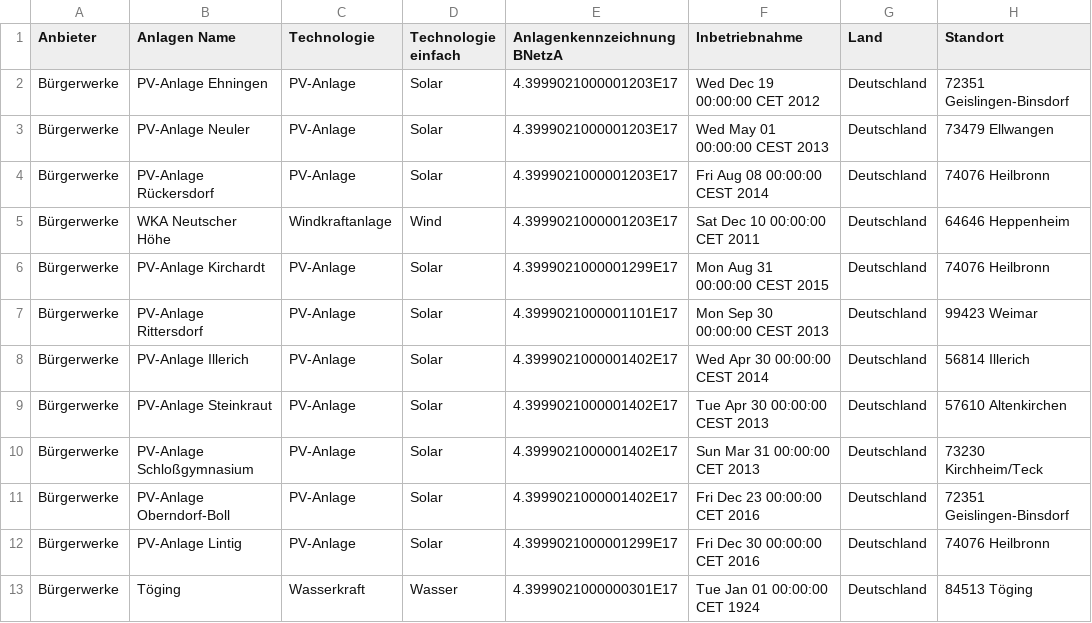
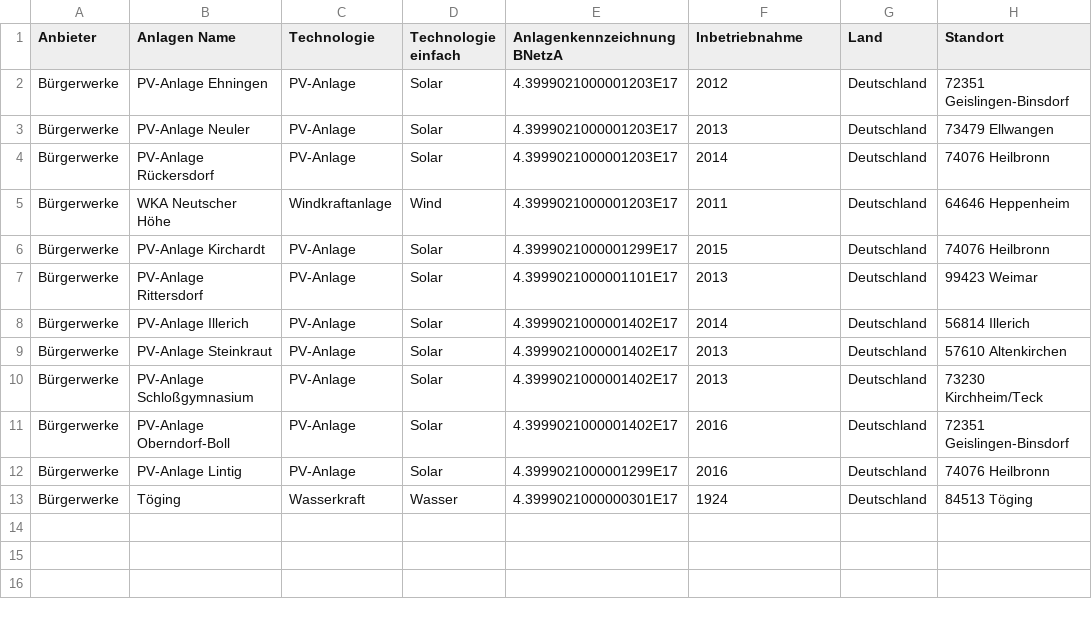
Before and after one commit to Datenschule/oekostromreport-data, a CSV file: assets/data/provider/buergerwerke/kraftwerke.csv, drawn as a sheet; only a part is shown; the diff names each change by its address in the sheet, - before the commit and + after, or states it on an @@ line.

```diff
--- a/assets/data/provider/buergerwerke/kraftwerke.csv
+++ b/assets/data/provider/buergerwerke/kraftwerke.csv
-F2 (Inbetriebnahme): Wed Dec 19 00:00:00 CET 2012
+F2 (Inbetriebnahme): 2012
-F3 (Inbetriebnahme): Wed May 01 00:00:00 CEST 2013
+F3 (Inbetriebnahme): 2013
-F4 (Inbetriebnahme): Fri Aug 08 00:00:00 CEST 2014
+F4 (Inbetriebnahme): 2014
-F5 (Inbetriebnahme): Sat Dec 10 00:00:00 CET 2011
+F5 (Inbetriebnahme): 2011
-F6 (Inbetriebnahme): Mon Aug 31 00:00:00 CEST 2015
+F6 (Inbetriebnahme): 2015
-F7 (Inbetriebnahme): Mon Sep 30 00:00:00 CEST 2013
+F7 (Inbetriebnahme): 2013
-F8 (Inbetriebnahme): Wed Apr 30 00:00:00 CEST 2014
+F8 (Inbetriebnahme): 2014
-F9 (Inbetriebnahme): Tue Apr 30 00:00:00 CEST 2013
+F9 (Inbetriebnahme): 2013
-F10 (Inbetriebnahme): Sun Mar 31 00:00:00 CET 2013
+F10 (Inbetriebnahme): 2013
-F11 (Inbetriebnahme): Fri Dec 23 00:00:00 CET 2016
+F11 (Inbetriebnahme): 2016
-F12 (Inbetriebnahme): Fri Dec 30 00:00:00 CET 2016
+F12 (Inbetriebnahme): 2016
-F13 (Inbetriebnahme): Tue Jan 01 00:00:00 CET 1924
+F13 (Inbetriebnahme): 1924
```
Also changed, not shown: assets/data/provider/gruenpower/kraftwerke.csv, assets/data/provider/polarstern/kraftwerke.csv, 22 other files.
